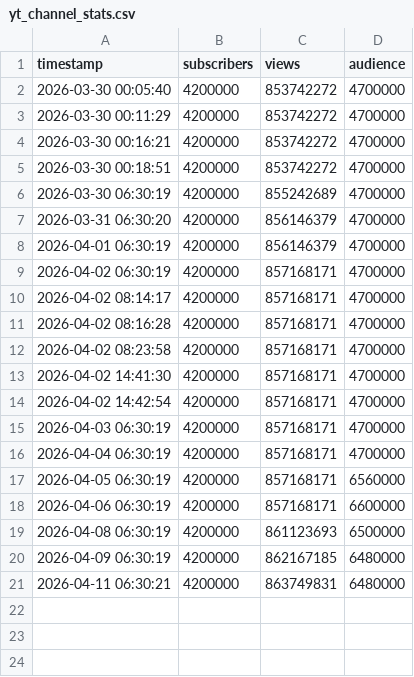
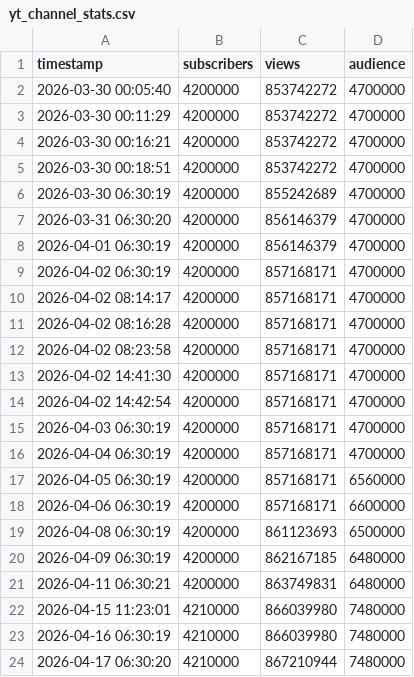
Before and after one commit to ecaps24/sb19-analytics, a CSV file: yt_channel_stats.csv, drawn as a sheet.

```diff
--- a/yt_channel_stats.csv
+++ b/yt_channel_stats.csv
@@ -21 +21,4 @@ timestamp,subscribers,views,audience
 2026-04-11 06:30:21,4200000,863749831,6480000
+2026-04-15 11:23:01,4210000,866039980,7480000
+2026-04-16 06:30:19,4210000,866039980,7480000
+2026-04-17 06:30:20,4210000,867210944,7480000
```
Also changed, not shown: 17 other files.
